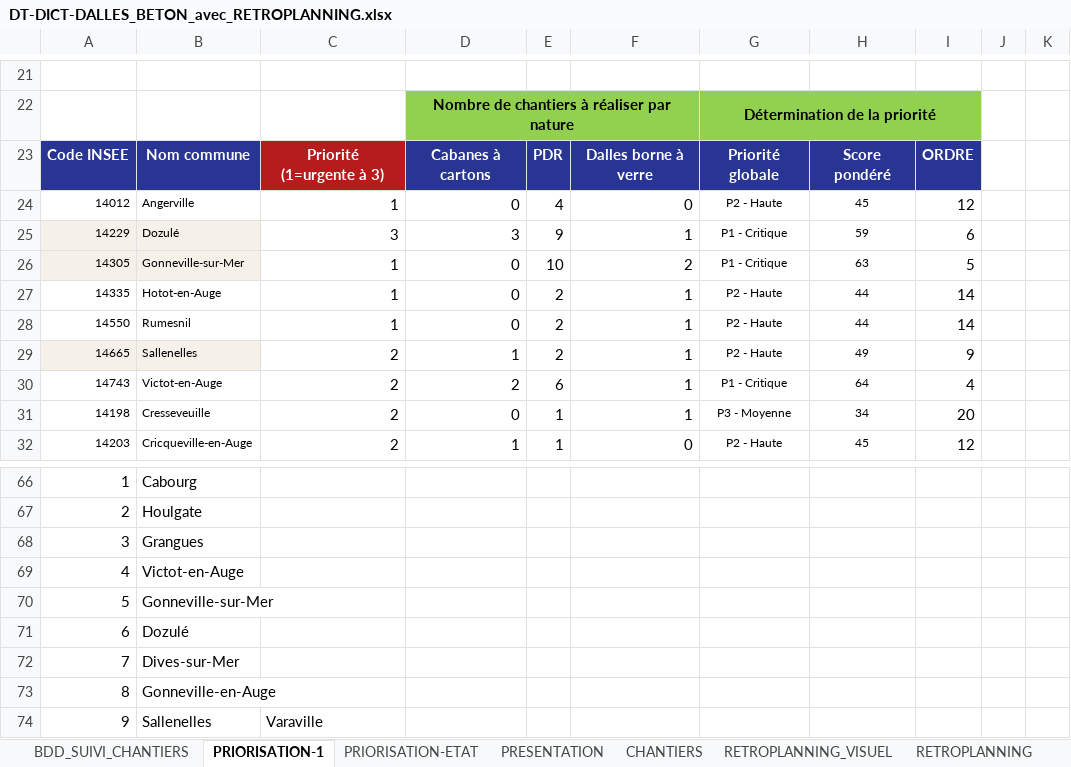
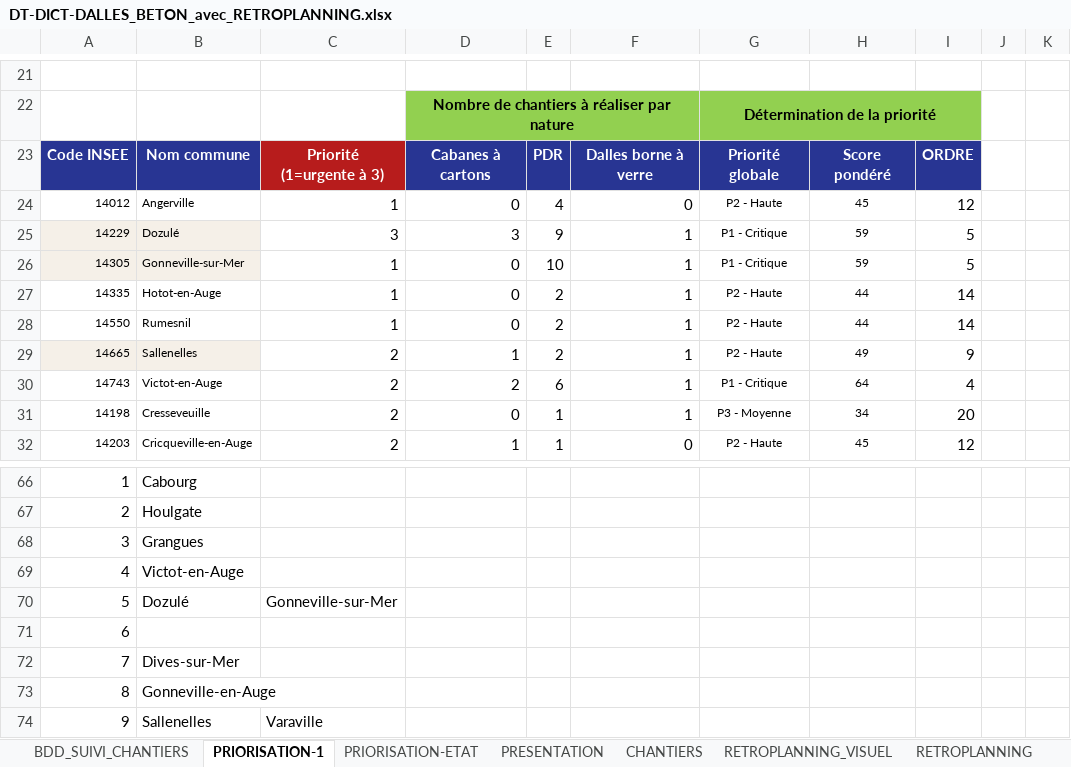
Before and after one commit to ncpa-dechets/suivi-chantiers, an Excel workbook: DT-DICT-DALLES_BETON_avec_RETROPLANNING.xlsx, sheet PRIORISATION-1, drawn as a sheet; only a part is shown, gaps mark what is left out; values as stored, in another font and other column widths than the file's, no borders; conditional formats not drawn; the diff names each change by its address in the sheet, - before the commit and + after, or states it on an @@ line.

```diff
--- a/DT-DICT-DALLES_BETON_avec_RETROPLANNING.xlsx (sheet PRIORISATION-1)
+++ b/DT-DICT-DALLES_BETON_avec_RETROPLANNING.xlsx (sheet PRIORISATION-1)
-I25: 6
+I25: 5
-F26: 2
+F26: 1
-H26: 63
+H26: 59
-B70: Gonneville-sur-Mer
+B70: Dozulé
-C70: (empty)
+C70: Gonneville-sur-Mer
-B71: Dozulé
+B71: (empty)
```
Also changed, not shown: sheet PRIORISATION-ETAT, sheet PRESENTATION, sheet BDD_SUIVI_CHANTIERS, sheet RETROPLANNING, formulas that keep their value, charts or pictures.
